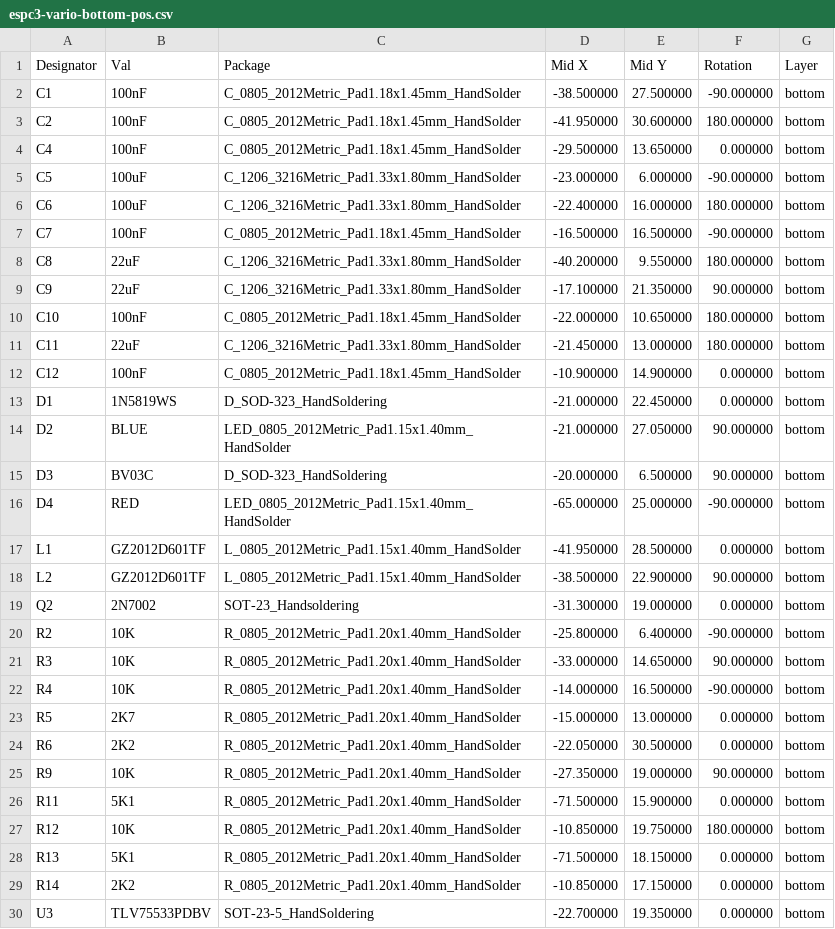
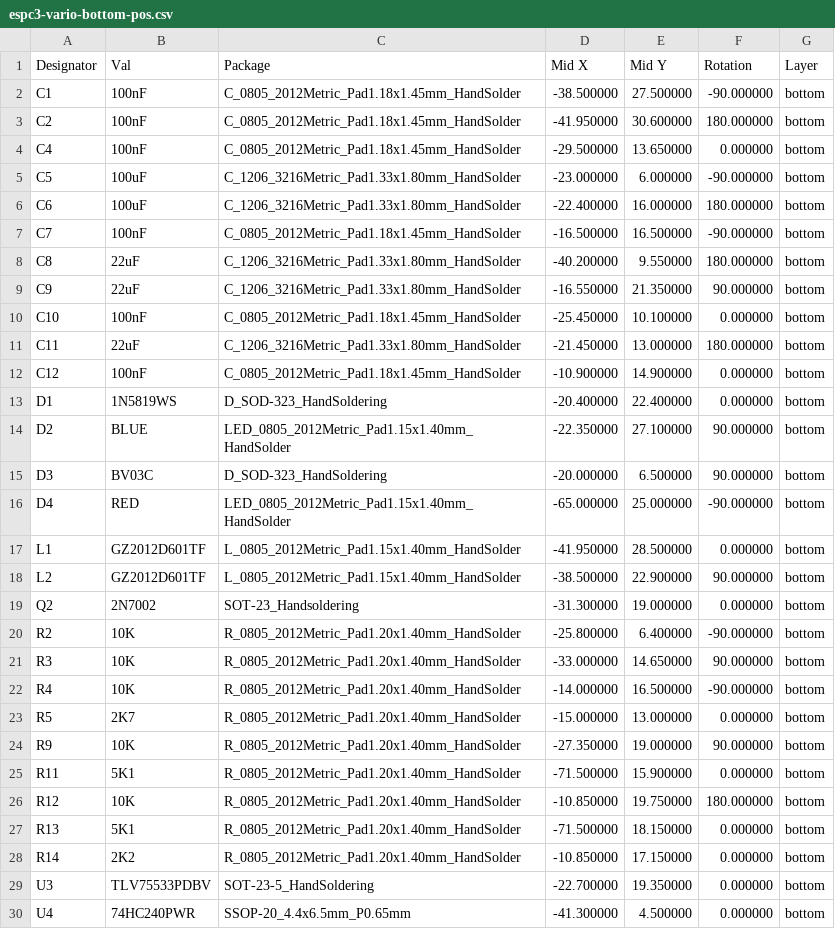
Before and after one commit to har-in-air/VhARIO-ESPC3, a CSV file: gerbers/espc3-vario-bottom-pos.csv, drawn as a sheet; only a part is shown; the shorter side is filled out with more unchanged rows.

```diff
--- a/gerbers/espc3-vario-bottom-pos.csv
+++ b/gerbers/espc3-vario-bottom-pos.csv
@@ -8,8 +8,8 @@ Designator,Val,Package,Mid X,Mid Y,Rotation,Layer
 "C8","22uF","C_1206_3216Metric_Pad1.33x1.80mm_HandSolder",-40.200000,9.550000,180.000000,bottom
-"C9","22uF","C_1206_3216Metric_Pad1.33x1.80mm_HandSolder",-17.100000,21.350000,90.000000,bottom
-"C10","100nF","C_0805_2012Metric_Pad1.18x1.45mm_HandSolder",-22.000000,10.650000,180.000000,bottom
+"C9","22uF","C_1206_3216Metric_Pad1.33x1.80mm_HandSolder",-16.550000,21.350000,90.000000,bottom
+"C10","100nF","C_0805_2012Metric_Pad1.18x1.45mm_HandSolder",-25.450000,10.100000,0.000000,bottom
 "C11","22uF","C_1206_3216Metric_Pad1.33x1.80mm_HandSolder",-21.450000,13.000000,180.000000,bottom
 "C12","100nF","C_0805_2012Metric_Pad1.18x1.45mm_HandSolder",-10.900000,14.900000,0.000000,bottom
-"D1","1N5819WS","D_SOD-323_HandSoldering",-21.000000,22.450000,0.000000,bottom
-"D2","BLUE","LED_0805_2012Metric_Pad1.15x1.40mm_HandSolder",-21.000000,27.050000,90.000000,bottom
+"D1","1N5819WS","D_SOD-323_HandSoldering",-20.400000,22.400000,0.000000,bottom
+"D2","BLUE","LED_0805_2012Metric_Pad1.15x1.40mm_HandSolder",-22.350000,27.100000,90.000000,bottom
 "D3","BV03C","D_SOD-323_HandSoldering",-20.000000,6.500000,90.000000,bottom
@@ -23,3 +23,2 @@ Designator,Val,Package,Mid X,Mid Y,Rotation,Layer
 "R5","2K7","R_0805_2012Metric_Pad1.20x1.40mm_HandSolder",-15.000000,13.000000,0.000000,bottom
-"R6","2K2","R_0805_2012Metric_Pad1.20x1.40mm_HandSolder",-22.050000,30.500000,0.000000,bottom
 "R9","10K","R_0805_2012Metric_Pad1.20x1.40mm_HandSolder",-27.350000,19.000000,90.000000,bottom
```
Also changed, not shown: gerbers/espc3-vario-top-pos.csv, 20 other files.
